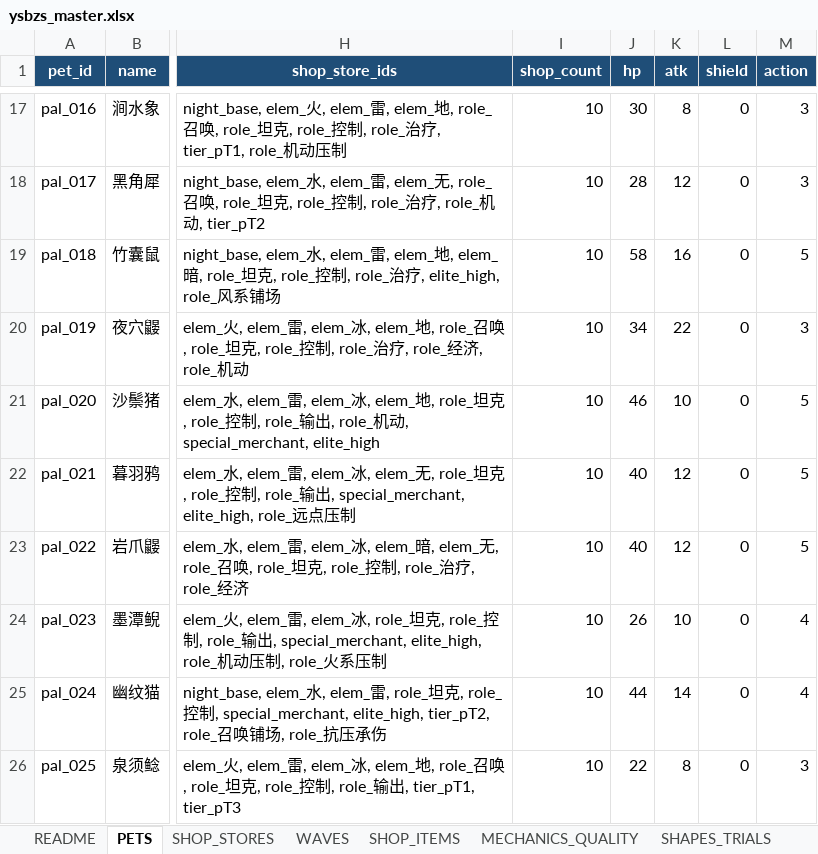
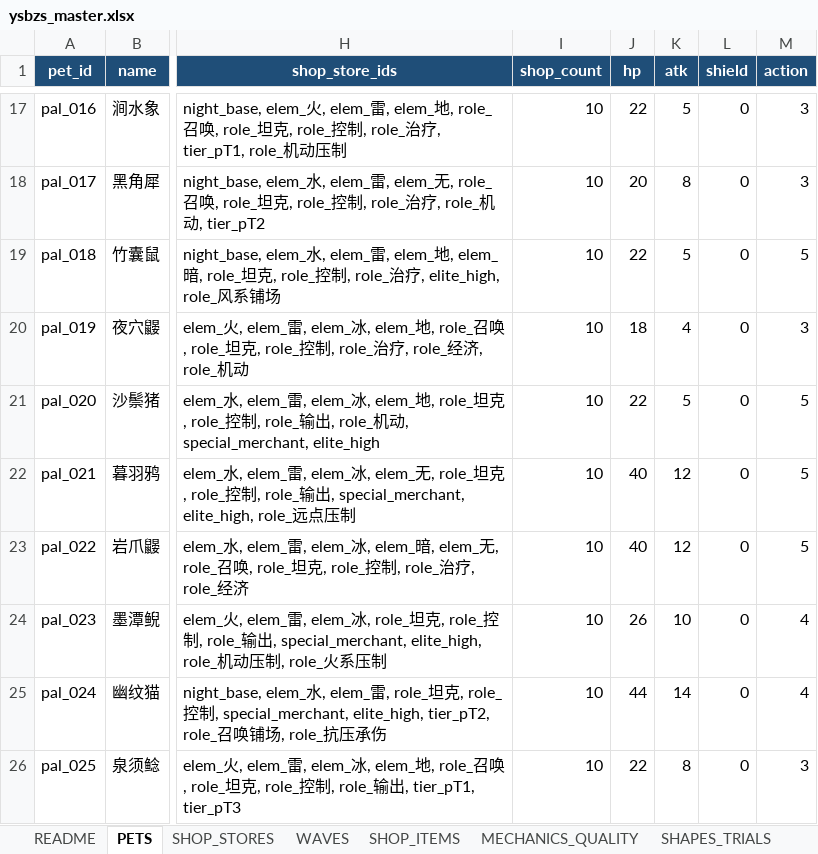
Before and after one commit to jyf0330/ysbzs, an Excel workbook: xlsx/ysbzs_master.xlsx, sheet PETS, drawn as a sheet; only a part is shown, gaps mark what is left out; values as stored, in another font and other column widths than the file's, no borders; table styles not drawn; the diff covers the shown part only; the diff names each change by its address in the sheet, - before the commit and + after, or states it on an @@ line.

```diff
--- a/xlsx/ysbzs_master.xlsx (sheet PETS)
+++ b/xlsx/ysbzs_master.xlsx (sheet PETS)
-J17 (hp): 30
+J17 (hp): 22
-K17 (atk): 8
+K17 (atk): 5
-J18 (hp): 28
+J18 (hp): 20
-K18 (atk): 12
+K18 (atk): 8
-J19 (hp): 58
+J19 (hp): 22
-K19 (atk): 16
+K19 (atk): 5
-J20 (hp): 34
+J20 (hp): 18
-K20 (atk): 22
+K20 (atk): 4
-J21 (hp): 46
+J21 (hp): 22
-K21 (atk): 10
+K21 (atk): 5
```
Also changed, not shown: 32 edited cells elsewhere in this sheet, formulas that keep their value, 4 other files.
